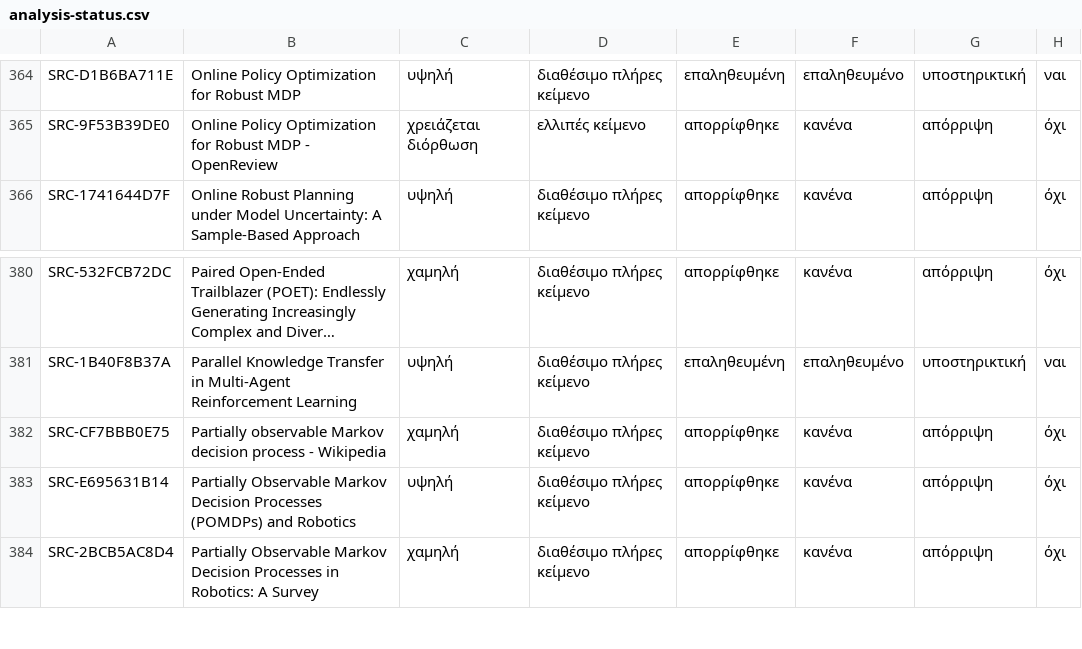
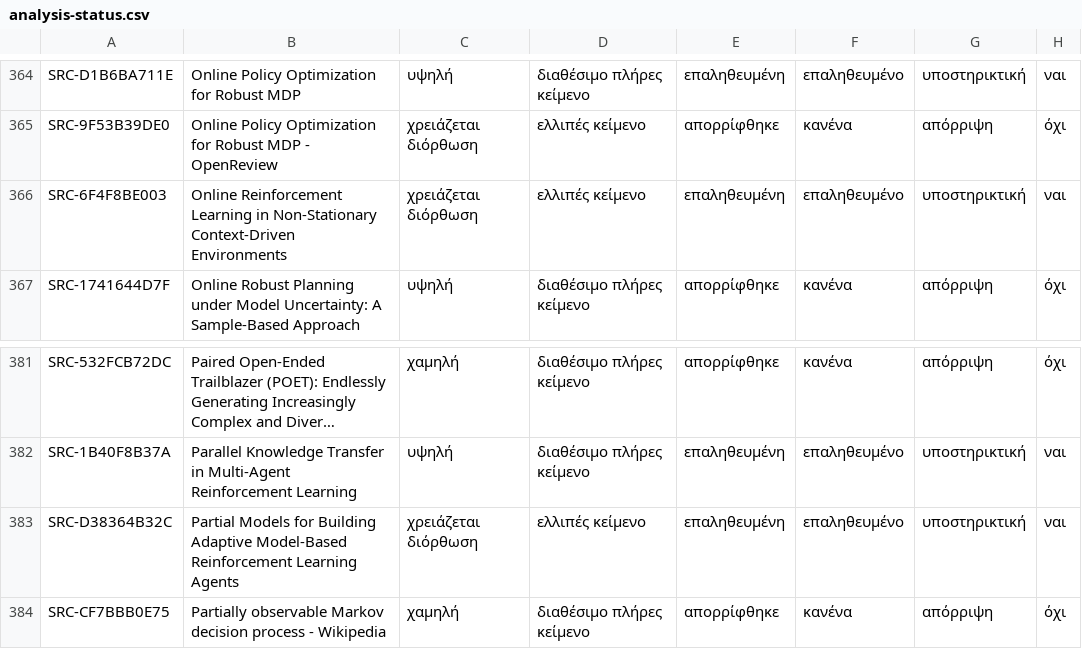
Before and after one commit to MariosGiannakaras/resilient-ai-agents-thesis, a CSV file: research/bibliography/catalog/analysis-status.csv, drawn as a sheet; only a part is shown, gaps mark what is left out; the shorter side is filled out with more unchanged rows; long unchanged cells end in …; the diff names each change by its address in the sheet, - before the commit and + after, or states it on an @@ line.

```diff
--- a/research/bibliography/catalog/analysis-status.csv
+++ b/research/bibliography/catalog/analysis-status.csv
+row 366: SRC-6F4F8BE003 | Online Reinforcement Learning in Non-Stationary Context-Driven Environments | χρειάζεται διόρθωση | ελλιπές κείμενο | επαληθευμένη | επαληθευμένο | υποστηρικτική | ναι
+row 383: SRC-D38364B32C | Partial Models for Building Adaptive Model-Based Reinforcement Learning Agents | χρειάζεται διόρθωση | ελλιπές κείμενο | επαληθευμένη | επαληθευμένο | υποστηρικτική | ναι
```
Also changed, not shown: research/bibliography/catalog/originals-index.csv, research/bibliography/catalog/sources.csv, 42 other files.
